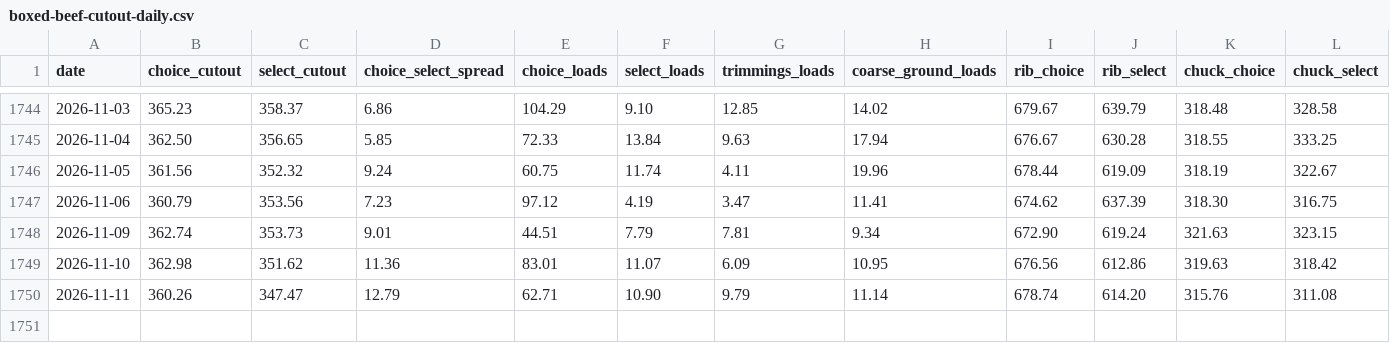
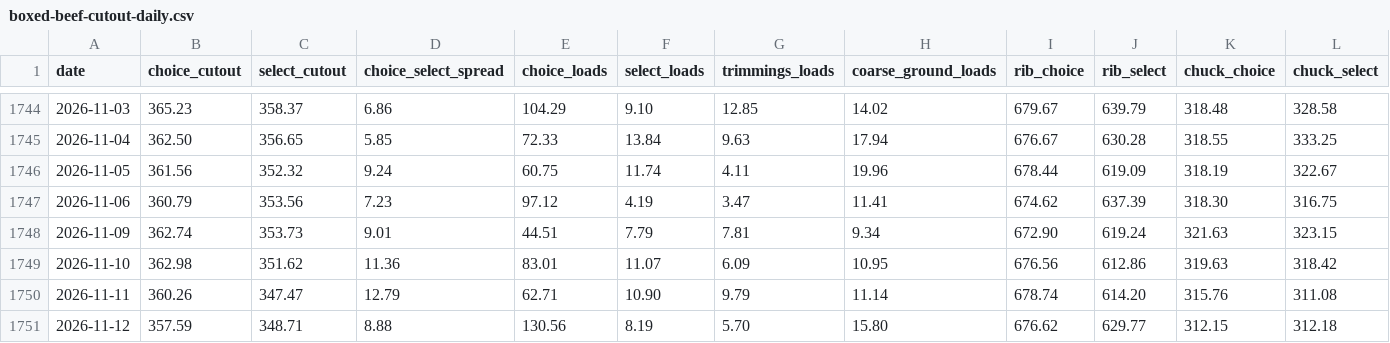
Before and after one commit to JuanTorresMI/JuanTorresMI.github.io, a CSV file: beef-prices/boxed-beef-cutout-daily.csv, drawn as a sheet; only a part is shown, gaps mark what is left out; rows hold the shown columns only; the diff names each change by its address in the sheet, - before the commit and + after, or states it on an @@ line.

```diff
--- a/beef-prices/boxed-beef-cutout-daily.csv
+++ b/beef-prices/boxed-beef-cutout-daily.csv
+row 1751: 2026-11-12 | 357.59 | 348.71 | 8.88 | 130.56 | 8.19 | 5.70 | 15.80 | 676.62 | 629.77 | 312.15 | 312.18
```
Also changed, not shown: border-waits/border-truck-wait-times.csv, data/usda-cattle-premiums-discounts/premiums-discounts.csv, 24 other files.
